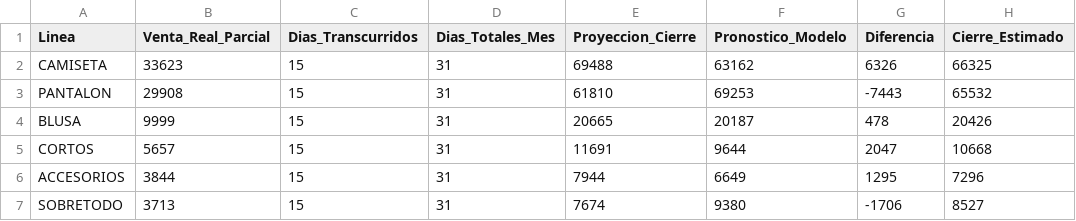
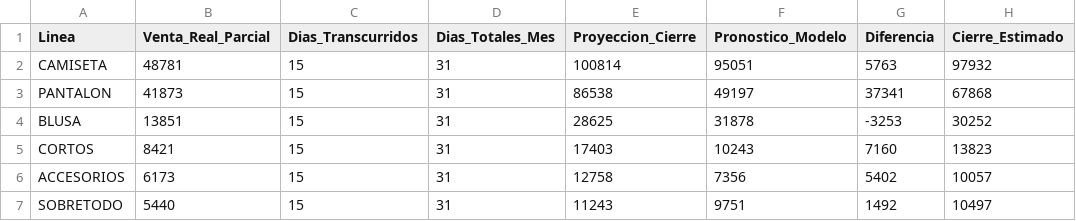
Before and after one commit to CamiloRa98/stopjeans-pronostico, a CSV file: data/cierre_mes_curso_stop_jeans.csv, drawn as a sheet; only a part is shown; the diff covers the shown part only.

Commit message:
Actualizar pronóstico STOP JEANS con nuevos modelos

```diff
--- a/data/cierre_mes_curso_stop_jeans.csv
+++ b/data/cierre_mes_curso_stop_jeans.csv
@@ -1,7 +1,7 @@
 Linea,Venta_Real_Parcial,Dias_Transcurridos,Dias_Totales_Mes,Proyeccion_Cierre,Pronostico_Modelo,Diferencia,Cierre_Estimado
-CAMISETA,33623,15,31,69488,63162,6326,66325
-PANTALON,29908,15,31,61810,69253,-7443,65532
-BLUSA,9999,15,31,20665,20187,478,20426
-CORTOS,5657,15,31,11691,9644,2047,10668
-ACCESORIOS,3844,15,31,7944,6649,1295,7296
-SOBRETODO,3713,15,31,7674,9380,-1706,8527
+CAMISETA,48781,15,31,100814,95051,5763,97932
+PANTALON,41873,15,31,86538,49197,37341,67868
+BLUSA,13851,15,31,28625,31878,-3253,30252
+CORTOS,8421,15,31,17403,10243,7160,13823
+ACCESORIOS,6173,15,31,12758,7356,5402,10057
+SOBRETODO,5440,15,31,11243,9751,1492,10497
```
Also changed, not shown: 25 edited cells elsewhere in this file.
